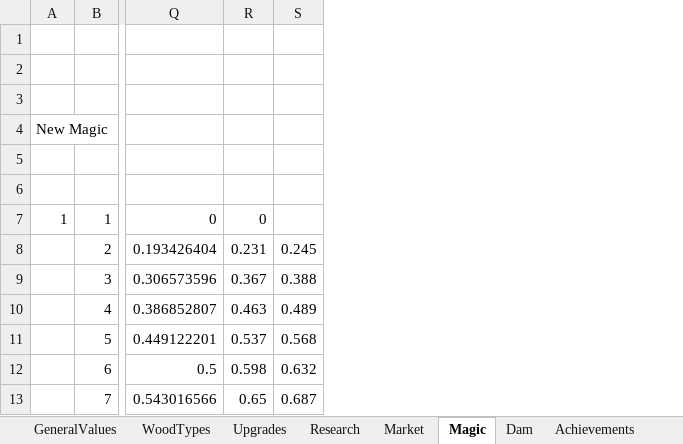
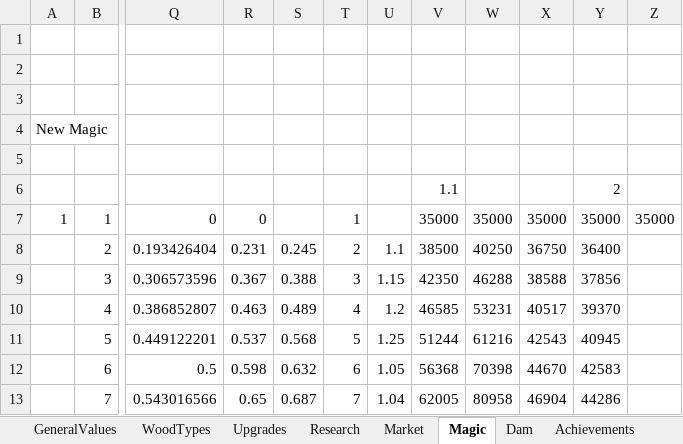
Before and after one commit to mdbernhards/BeaverIncremental, an Excel workbook: Beavers incremental mega sheet.xlsx, sheet Magic, drawn as a sheet; only a part is shown, gaps mark what is left out; values as stored, in another font and other column widths than the file's, no borders; the diff names each change by its address in the sheet, - before the commit and + after, or states it on an @@ line.

```diff
--- a/Beavers incremental mega sheet.xlsx (sheet Magic)
+++ b/Beavers incremental mega sheet.xlsx (sheet Magic)
+column T, rows 7-13: 1 | 2 | 3 | 4 | 5 | 6 | 7
+column U, rows 8-13: 1.1 | 1.15 | 1.2 | 1.25 | 1.05 | 1.04
+column V, rows 6-13: 1.1 | 35000 | 38500 | 42350 | 46585 | 51244 | 56368 | 62005
+column W, rows 7-13: 35000 | 40250 | 46288 | 53231 | 61216 | 70398 | 80958
+column X, rows 7-13: 35000 | 36750 | 38588 | 40517 | 42543 | 44670 | 46904
+column Y, rows 6-13: 2 | 35000 | 36400 | 37856 | 39370 | 40945 | 42583 | 44286
+column Z, row 7: 35000
```
Also changed, not shown: 11 other files.
